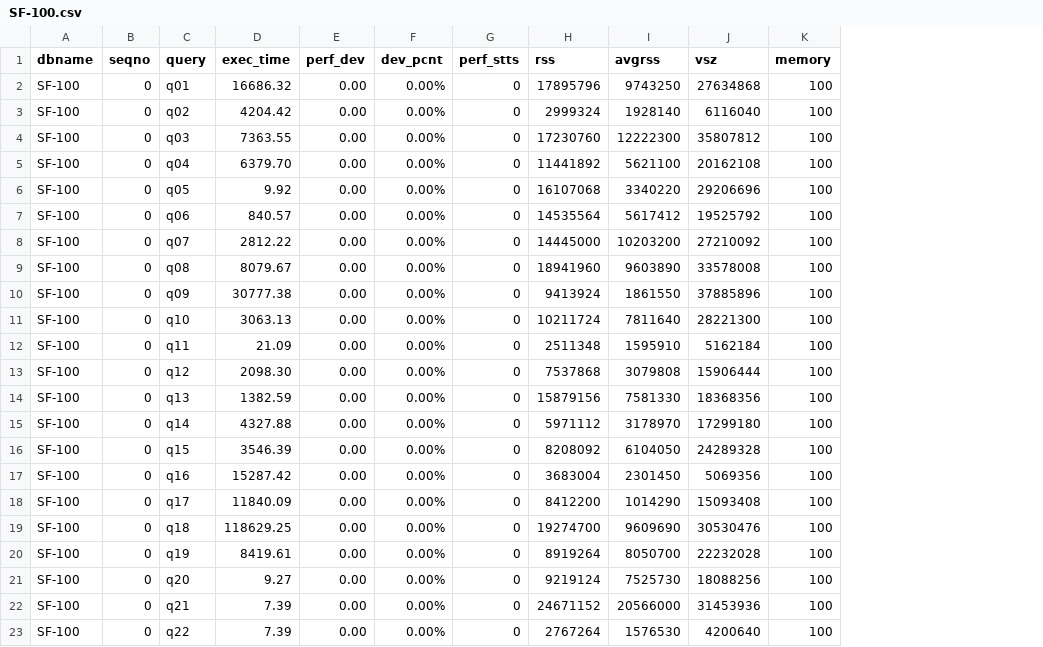
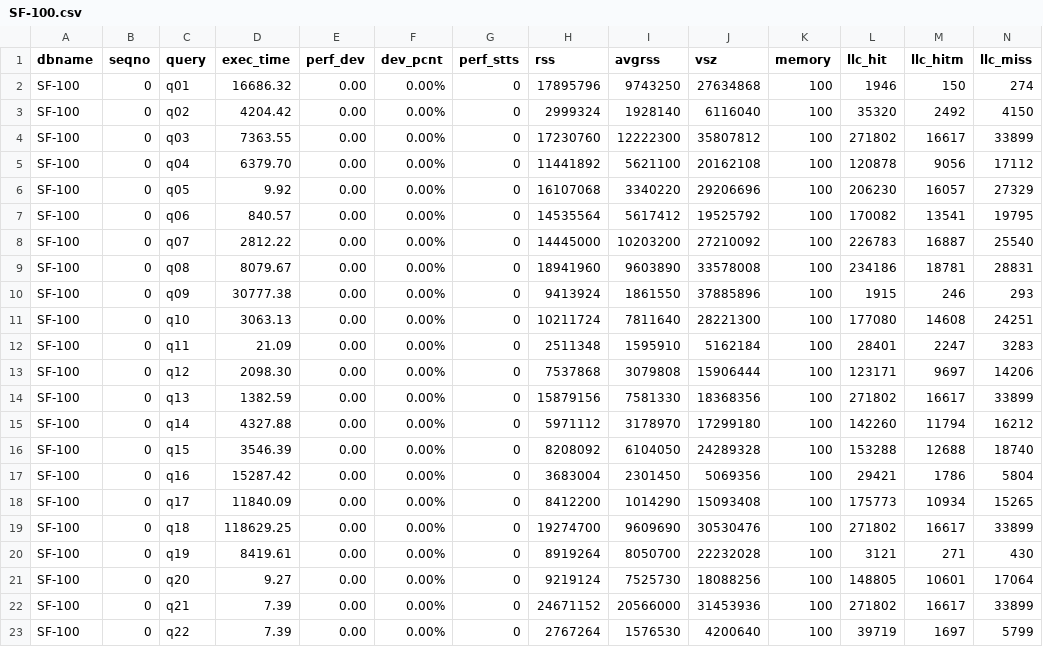
Before and after one commit to SlugLab/tpch, a CSV file: monetdb-tpch/03_run/SF-100.csv, drawn as a sheet; the diff names each change by its address in the sheet, - before the commit and + after, or states it on an @@ line.

```diff
--- a/monetdb-tpch/03_run/SF-100.csv
+++ b/monetdb-tpch/03_run/SF-100.csv
+column L (llc_hit), rows 2-23: 1946 | 35320 | 271802 | 120878 | 206230 | 170082 | 226783 | 234186 | 1915 | 177080 | 28401 | 123171 | 271802 | 142260 | 153288 | 29421 | 175773 | 271802 | 3121 | 148805 | 271802 | 39719
+column M (llc_hitm), rows 2-23: 150 | 2492 | 16617 | 9056 | 16057 | 13541 | 16887 | 18781 | 246 | 14608 | 2247 | 9697 | 16617 | 11794 | 12688 | 1786 | 10934 | 16617 | 271 | 10601 | 16617 | 1697
+column N (llc_miss), rows 2-23: 274 | 4150 | 33899 | 17112 | 27329 | 19795 | 25540 | 28831 | 293 | 24251 | 3283 | 14206 | 33899 | 16212 | 18740 | 5804 | 15265 | 33899 | 430 | 17064 | 33899 | 5799
```
Also changed, not shown: monetdb-tpch/03_run/SF-1.csv, monetdb-tpch/03_run/SF-10.csv, 3 other files.
